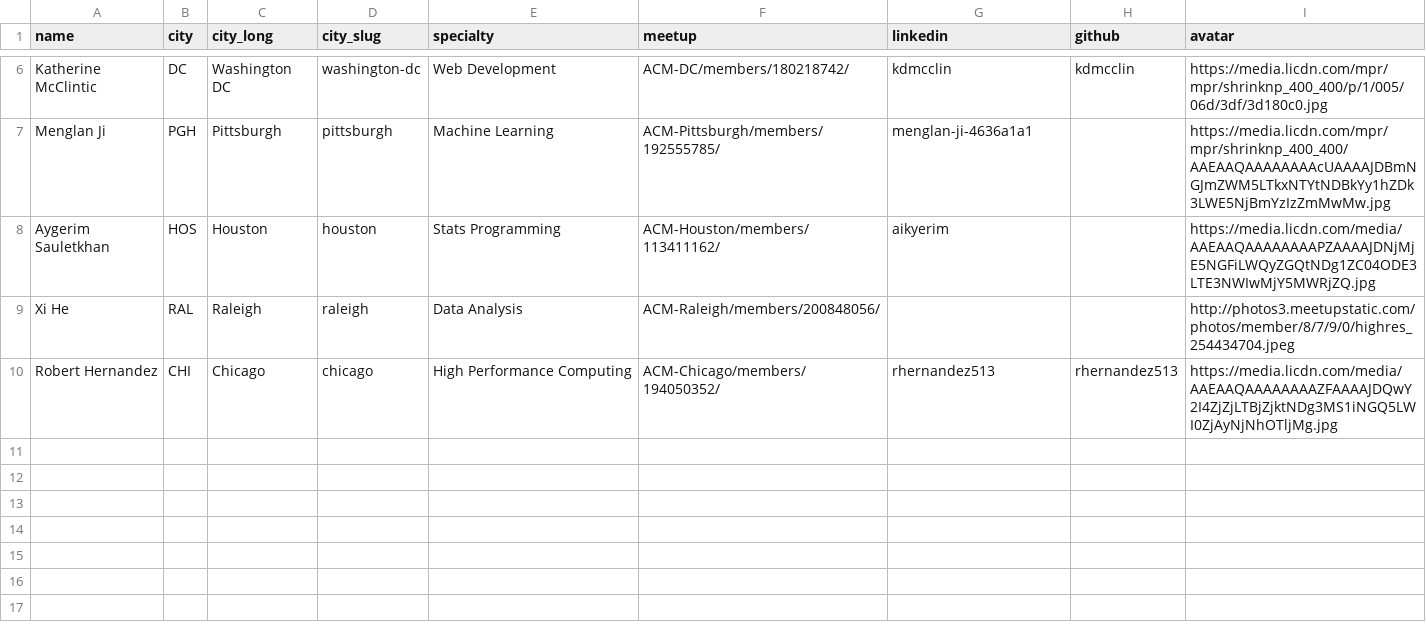
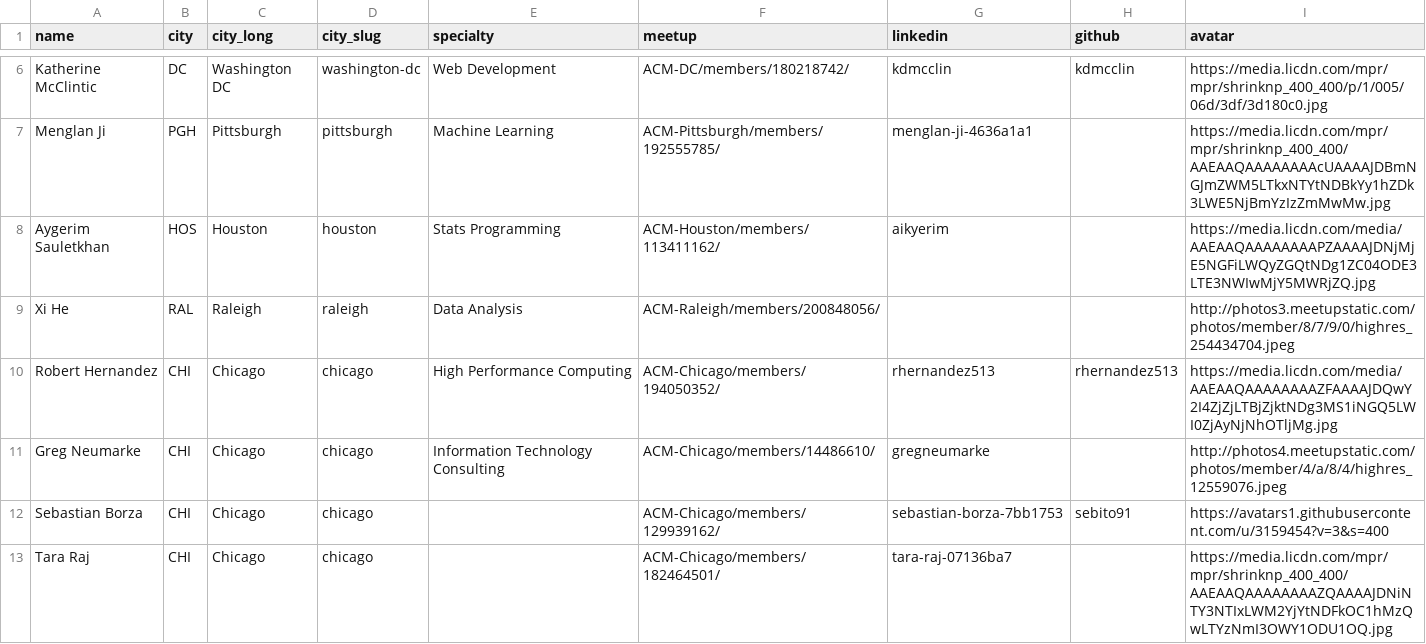
Before and after one commit to acmorg/acmorg.github.io, a CSV file: _data/organizers.csv, drawn as a sheet; only a part is shown, gaps mark what is left out; the diff names each change by its address in the sheet, - before the commit and + after, or states it on an @@ line.

Commit message:
add chicago organizers

```diff
--- a/_data/organizers.csv
+++ b/_data/organizers.csv
+row 11: Greg Neumarke | CHI | Chicago | chicago | Information Technology Consulting | ACM-Chicago/members/14486610/ | gregneumarke |  | http://photos4.meetupstatic.com/photos/member/4/a/8/4/highres_12559076.jpeg
+row 12: Sebastian Borza | CHI | Chicago | chicago |  | ACM-Chicago/members/129939162/ | sebastian-borza-7bb1753 | sebito91 | https://avatars1.githubusercontent.com/u/3159454?v=3&s=400
+row 13: Tara Raj | CHI | Chicago | chicago |  | ACM-Chicago/members/182464501/ | tara-raj-07136ba7 |  | https://media.licdn.com/mpr/mpr/shrinknp_400_400/AAEAAQAAAAAAAAZQAAAAJDNiNTY3NTIxLWM2YjYtNDFkOC1hMzQwLTYzNmI3OWY1ODU1OQ.jpg
```
